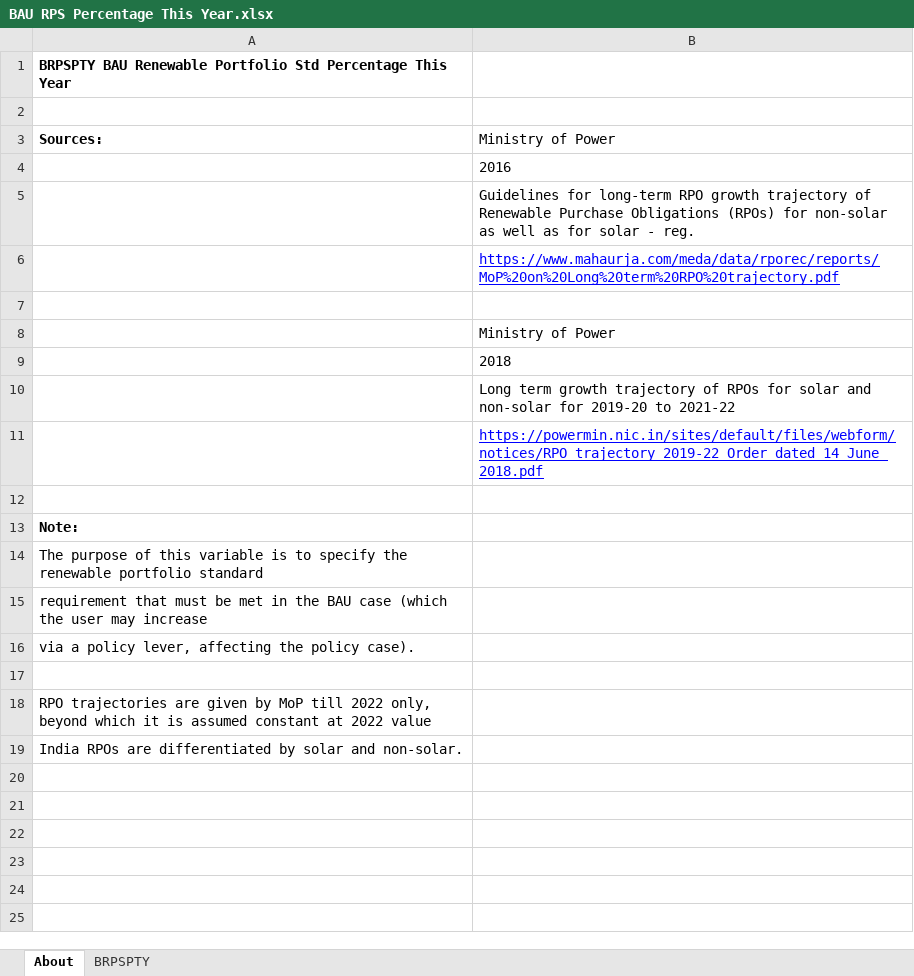
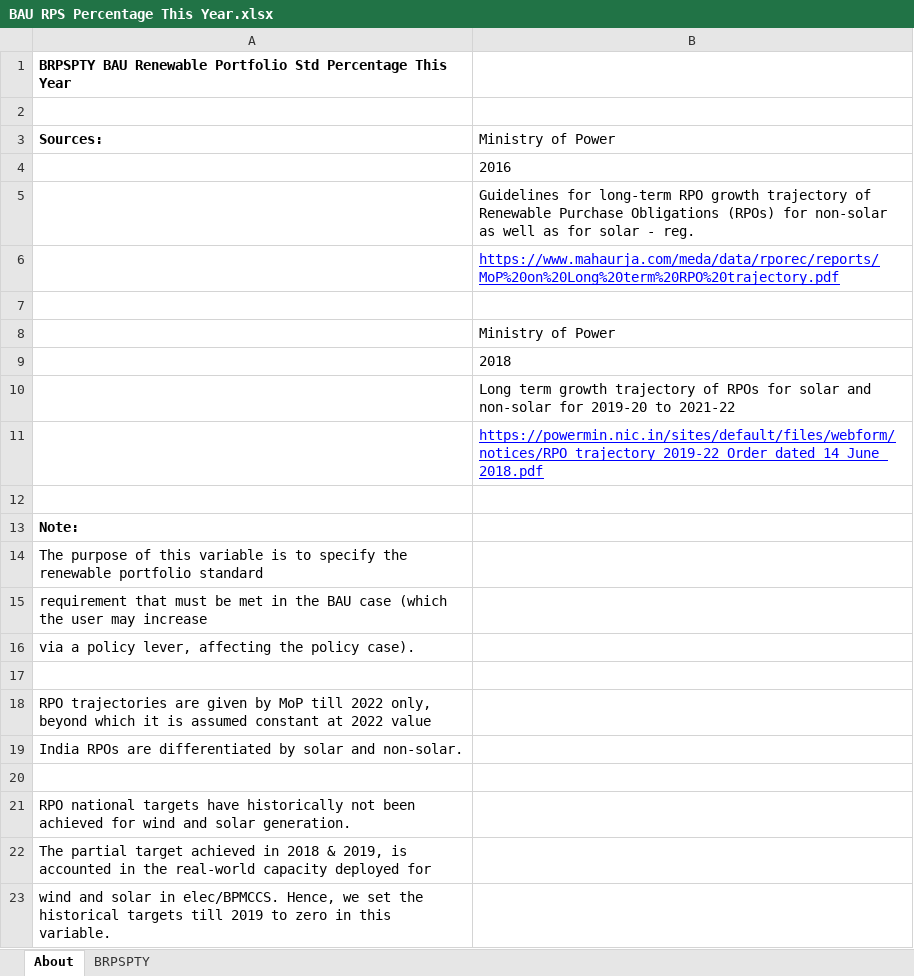
Before and after one commit to EnergyInnovation/eps-india, an Excel workbook: InputData/elec/BRPSPTY/BAU RPS Percentage This Year.xlsx, sheet About, drawn as a sheet; values as stored, in another font and other column widths than the file's, no borders; charts and pictures not drawn; the diff names each change by its address in the sheet, - before the commit and + after, or states it on an @@ line.

```diff
--- a/InputData/elec/BRPSPTY/BAU RPS Percentage This Year.xlsx (sheet About)
+++ b/InputData/elec/BRPSPTY/BAU RPS Percentage This Year.xlsx (sheet About)
+row 20: (empty)
+row 21: RPO national targets have historically not been achieved for wind and solar generation.
+row 22: The partial target achieved in 2018 & 2019, is accounted in the real-world capacity deployed for
+row 23: wind and solar in elec/BPMCCS. Hence, we set the historical targets till 2019 to zero in this variable.
```
Also changed, not shown: sheet BRPSPTY, 1 other file.
